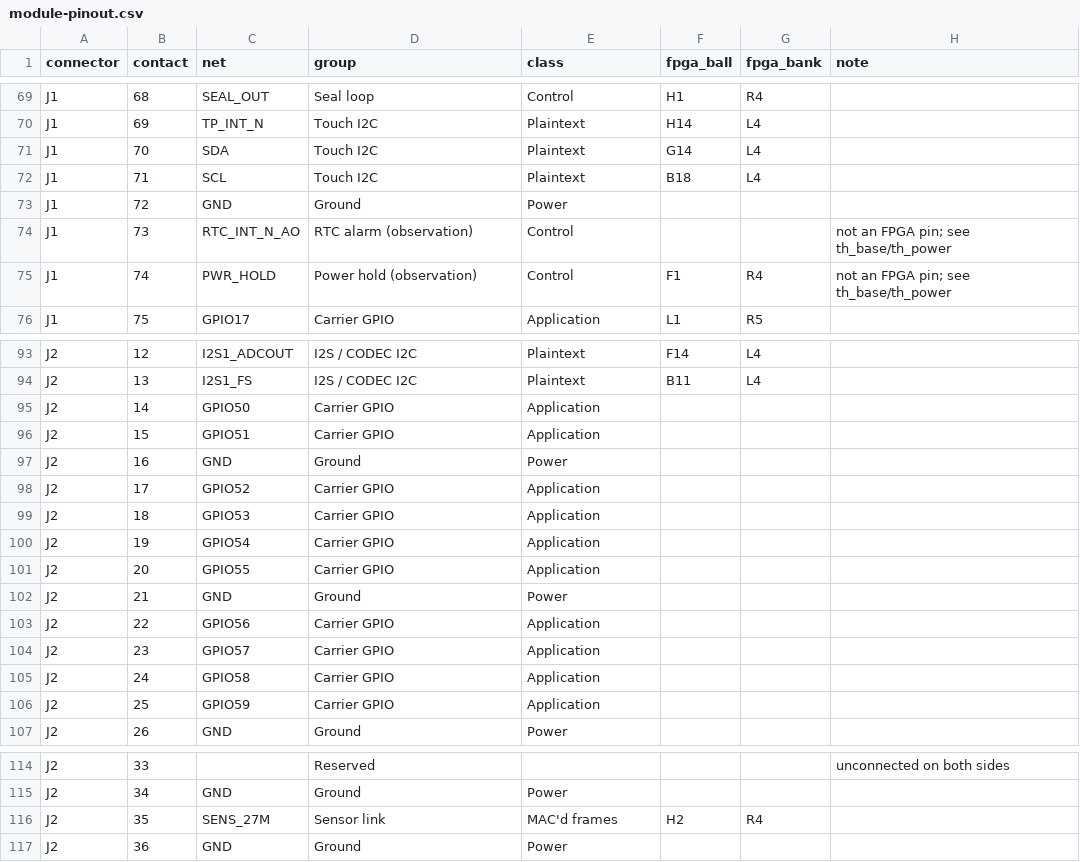
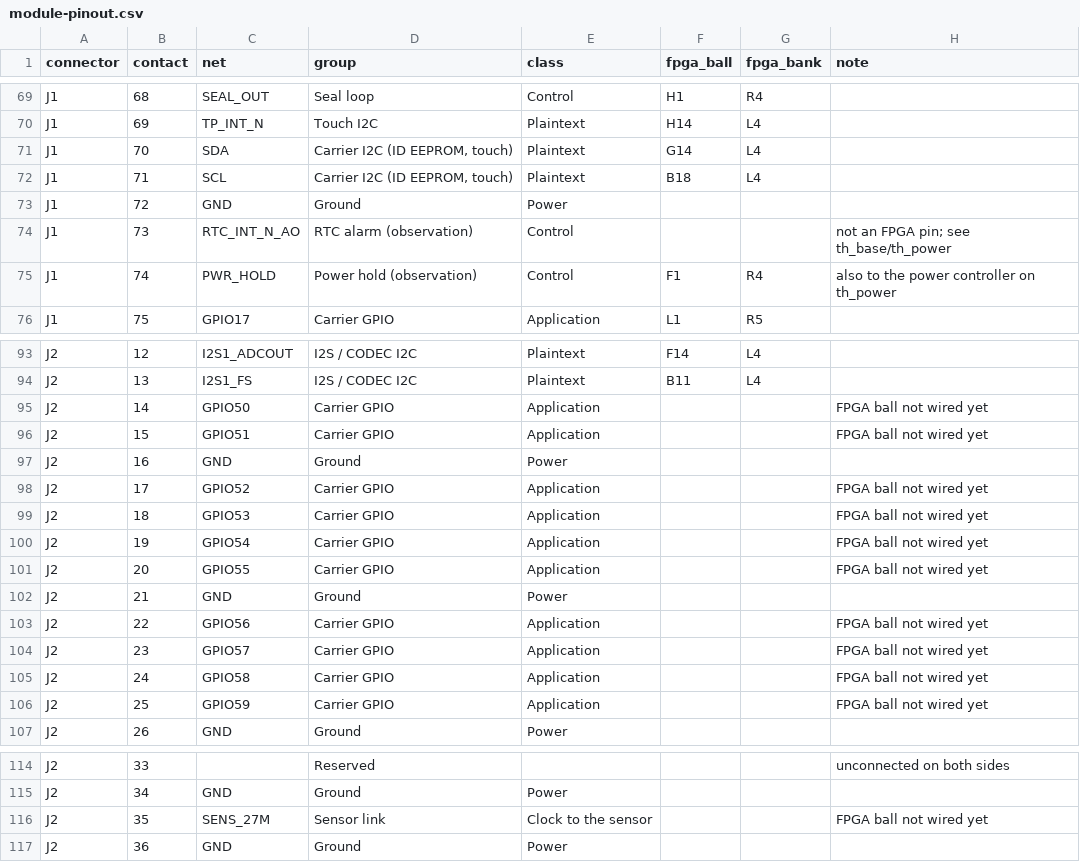
Before and after one commit to bradleyeckert/thriller, a CSV file: hw/module-pinout.csv, drawn as a sheet; only a part is shown, gaps mark what is left out; the diff covers the shown part only.

```diff
--- a/hw/module-pinout.csv
+++ b/hw/module-pinout.csv
@@ -70,7 +70,7 @@ J1,68,SEAL_OUT,Seal loop,Control,H1,R4,
 J1,69,TP_INT_N,Touch I2C,Plaintext,H14,L4,
-J1,70,SDA,Touch I2C,Plaintext,G14,L4,
-J1,71,SCL,Touch I2C,Plaintext,B18,L4,
+J1,70,SDA,"Carrier I2C (ID EEPROM, touch)",Plaintext,G14,L4,
+J1,71,SCL,"Carrier I2C (ID EEPROM, touch)",Plaintext,B18,L4,
 J1,72,GND,Ground,Power,,,
 J1,73,RTC_INT_N_AO,RTC alarm (observation),Control,,,not an FPGA pin; see th_base/th_power
-J1,74,PWR_HOLD,Power hold (observation),Control,F1,R4,not an FPGA pin; see th_base/th_power
+J1,74,PWR_HOLD,Power hold (observation),Control,F1,R4,also to the power controller on th_power
 J1,75,GPIO17,Carrier GPIO,Application,L1,R5,
@@ -94,14 +94,14 @@ J2,12,I2S1_ADCOUT,I2S / CODEC I2C,Plaintext,F14,L4,
 J2,13,I2S1_FS,I2S / CODEC I2C,Plaintext,B11,L4,
-J2,14,GPIO50,Carrier GPIO,Application,,,
-J2,15,GPIO51,Carrier GPIO,Application,,,
+J2,14,GPIO50,Carrier GPIO,Application,,,FPGA ball not wired yet
+J2,15,GPIO51,Carrier GPIO,Application,,,FPGA ball not wired yet
 J2,16,GND,Ground,Power,,,
-J2,17,GPIO52,Carrier GPIO,Application,,,
-J2,18,GPIO53,Carrier GPIO,Application,,,
-J2,19,GPIO54,Carrier GPIO,Application,,,
-J2,20,GPIO55,Carrier GPIO,Application,,,
+J2,17,GPIO52,Carrier GPIO,Application,,,FPGA ball not wired yet
+J2,18,GPIO53,Carrier GPIO,Application,,,FPGA ball not wired yet
+J2,19,GPIO54,Carrier GPIO,Application,,,FPGA ball not wired yet
+J2,20,GPIO55,Carrier GPIO,Application,,,FPGA ball not wired yet
 J2,21,GND,Ground,Power,,,
-J2,22,GPIO56,Carrier GPIO,Application,,,
-J2,23,GPIO57,Carrier GPIO,Application,,,
-J2,24,GPIO58,Carrier GPIO,Application,,,
-J2,25,GPIO59,Carrier GPIO,Application,,,
+J2,22,GPIO56,Carrier GPIO,Application,,,FPGA ball not wired yet
+J2,23,GPIO57,Carrier GPIO,Application,,,FPGA ball not wired yet
+J2,24,GPIO58,Carrier GPIO,Application,,,FPGA ball not wired yet
+J2,25,GPIO59,Carrier GPIO,Application,,,FPGA ball not wired yet
 J2,26,GND,Ground,Power,,,
@@ -115,3 +115,3 @@ J2,33,,Reserved,,,,unconnected on both sides
 J2,34,GND,Ground,Power,,,
-J2,35,SENS_27M,Sensor link,MAC'd frames,H2,R4,
+J2,35,SENS_27M,Sensor link,Clock to the sensor,,,FPGA ball not wired yet
 J2,36,GND,Ground,Power,,,
```
Also changed, not shown: 19 edited cells elsewhere in this file, fpga/logos2/pinout324-assignment.csv, 6 other files.
